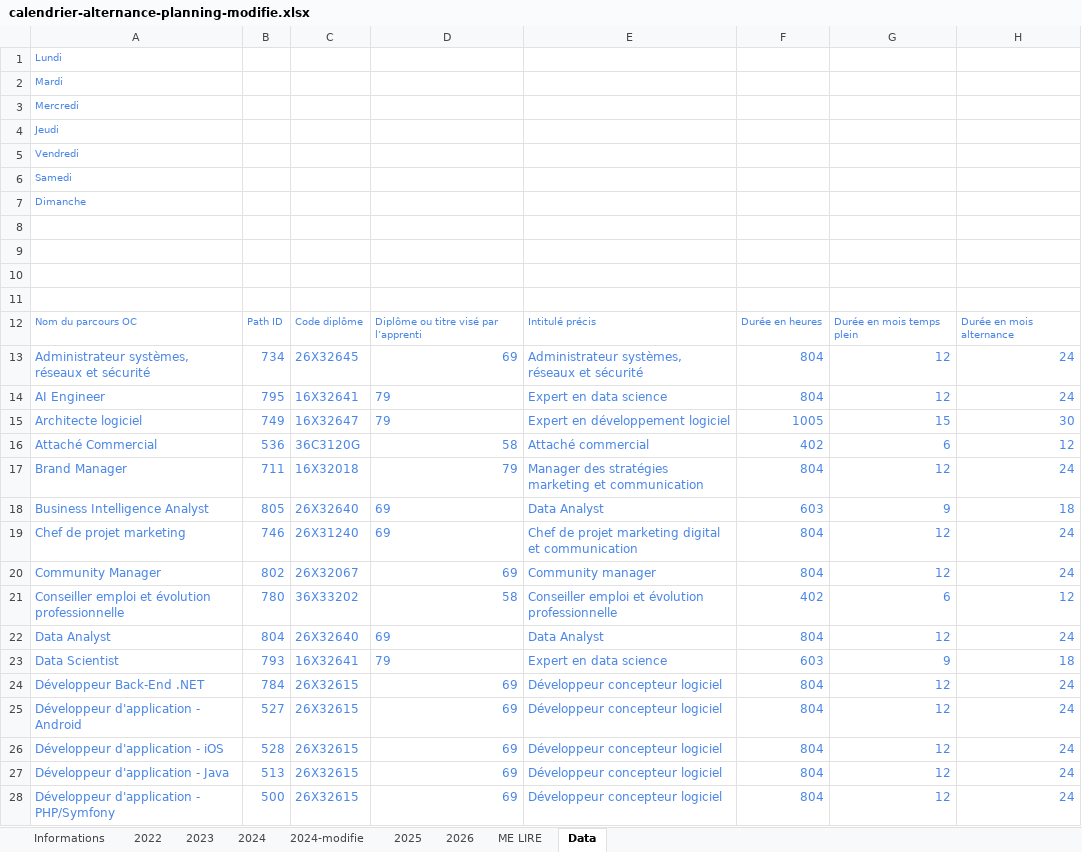
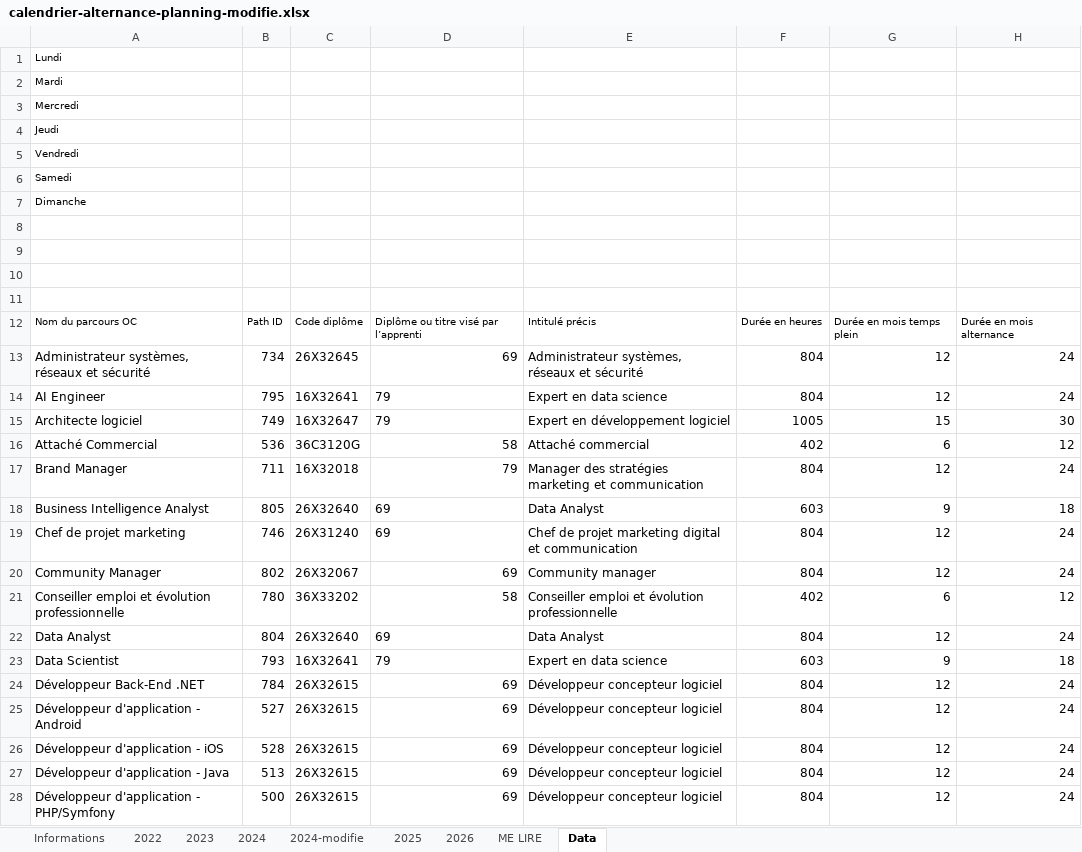
Before and after one commit to carlgennetais/P7_scoring_ML, an Excel workbook: planning/calendrier-alternance-planning-modifie.xlsx, sheet Data, drawn as a sheet; only a part is shown; values as stored, in another font and other column widths than the file's, no borders; the diff covers the shown part only; the diff names each change by its address in the sheet, - before the commit and + after, or states it on an @@ line.

```diff
--- a/planning/calendrier-alternance-planning-modifie.xlsx (sheet Data)
+++ b/planning/calendrier-alternance-planning-modifie.xlsx (sheet Data)
-A1:A7 text colour: #4A86E8
+A1:A7 text colour: black
-A12:H28 text colour: #4A86E8
+A12:H28 text colour: black
```
Also changed, not shown: cell formats elsewhere in this sheet, sheet 2026, sheet 2025, sheet 2024, sheet 2024-modifie, sheet 2023, sheet 2022, 2 more sheets, formulas that keep their value, charts or pictures, 1 other file.
